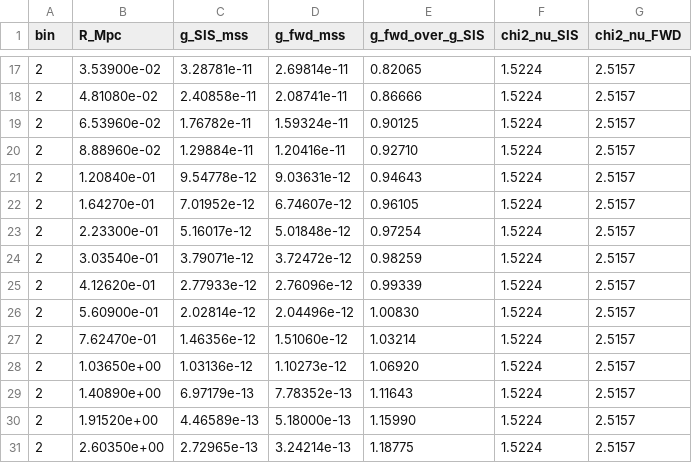
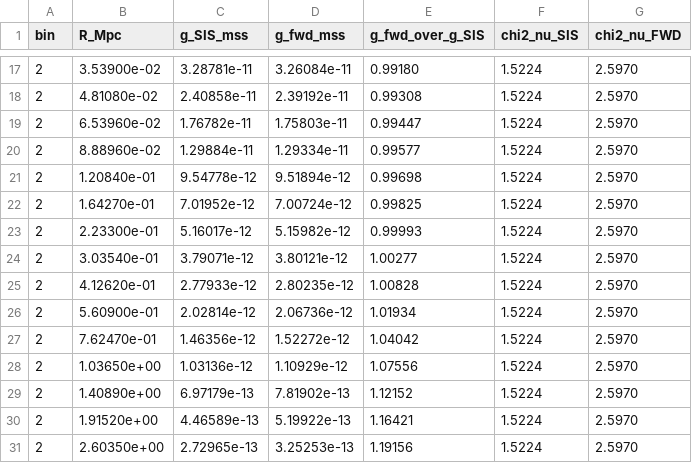
Before and after one commit to robertmonjo/lensing_RAR_KiDS, a CSV file: forward_lensing_results.csv, drawn as a sheet; only a part is shown, gaps mark what is left out; the diff covers the shown part only.

```diff
--- a/forward_lensing_results.csv
+++ b/forward_lensing_results.csv
@@ -17,15 +17,15 @@ bin,R_Mpc,g_SIS_mss,g_fwd_mss,g_fwd_over_g_SIS,chi2_nu_SIS,chi2_nu_FWD
-2,3.53900e-02,3.28781e-11,2.69814e-11,0.82065,1.5224,2.5157
-2,4.81080e-02,2.40858e-11,2.08741e-11,0.86666,1.5224,2.5157
-2,6.53960e-02,1.76782e-11,1.59324e-11,0.90125,1.5224,2.5157
-2,8.88960e-02,1.29884e-11,1.20416e-11,0.92710,1.5224,2.5157
-2,1.20840e-01,9.54778e-12,9.03631e-12,0.94643,1.5224,2.5157
-2,1.64270e-01,7.01952e-12,6.74607e-12,0.96105,1.5224,2.5157
-2,2.23300e-01,5.16017e-12,5.01848e-12,0.97254,1.5224,2.5157
-2,3.03540e-01,3.79071e-12,3.72472e-12,0.98259,1.5224,2.5157
-2,4.12620e-01,2.77933e-12,2.76096e-12,0.99339,1.5224,2.5157
-2,5.60900e-01,2.02814e-12,2.04496e-12,1.00830,1.5224,2.5157
-2,7.62470e-01,1.46356e-12,1.51060e-12,1.03214,1.5224,2.5157
-2,1.03650e+00,1.03136e-12,1.10273e-12,1.06920,1.5224,2.5157
-2,1.40890e+00,6.97179e-13,7.78352e-13,1.11643,1.5224,2.5157
-2,1.91520e+00,4.46589e-13,5.18000e-13,1.15990,1.5224,2.5157
-2,2.60350e+00,2.72965e-13,3.24214e-13,1.18775,1.5224,2.5157
+2,3.53900e-02,3.28781e-11,3.26084e-11,0.99180,1.5224,2.5970
+2,4.81080e-02,2.40858e-11,2.39192e-11,0.99308,1.5224,2.5970
+2,6.53960e-02,1.76782e-11,1.75803e-11,0.99447,1.5224,2.5970
+2,8.88960e-02,1.29884e-11,1.29334e-11,0.99577,1.5224,2.5970
+2,1.20840e-01,9.54778e-12,9.51894e-12,0.99698,1.5224,2.5970
+2,1.64270e-01,7.01952e-12,7.00724e-12,0.99825,1.5224,2.5970
+2,2.23300e-01,5.16017e-12,5.15982e-12,0.99993,1.5224,2.5970
+2,3.03540e-01,3.79071e-12,3.80121e-12,1.00277,1.5224,2.5970
+2,4.12620e-01,2.77933e-12,2.80235e-12,1.00828,1.5224,2.5970
+2,5.60900e-01,2.02814e-12,2.06736e-12,1.01934,1.5224,2.5970
+2,7.62470e-01,1.46356e-12,1.52272e-12,1.04042,1.5224,2.5970
+2,1.03650e+00,1.03136e-12,1.10929e-12,1.07556,1.5224,2.5970
+2,1.40890e+00,6.97179e-13,7.81902e-13,1.12152,1.5224,2.5970
+2,1.91520e+00,4.46589e-13,5.19922e-13,1.16421,1.5224,2.5970
+2,2.60350e+00,2.72965e-13,3.25253e-13,1.19156,1.5224,2.5970
```
Also changed, not shown: 135 edited cells elsewhere in this file, outputs/compare_fwd_models.csv.
